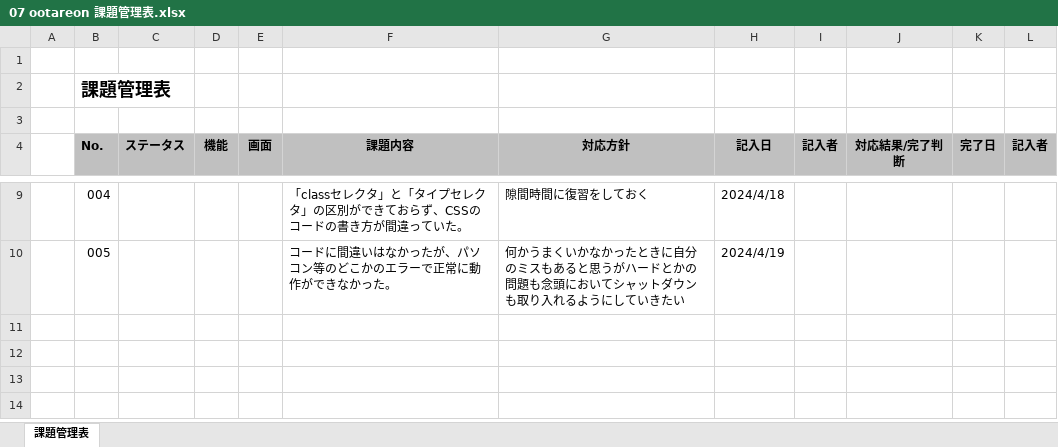
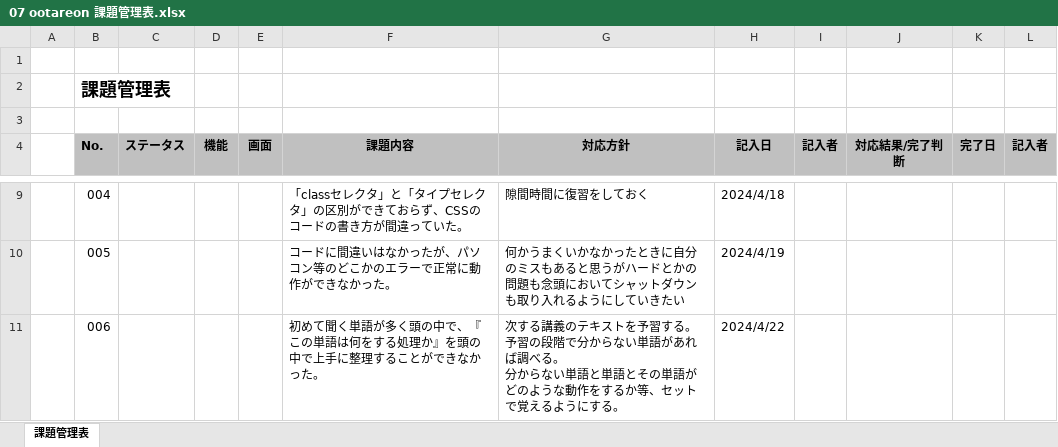
Before and after one commit to otareon/-documents, an Excel workbook: 07 ootareon 課題管理表.xlsx, sheet 課題管理表, drawn as a sheet; only a part is shown, gaps mark what is left out; values as stored, in another font and other column widths than the file's, no borders; ↵ is a line break in a cell; the diff names each change by its address in the sheet, - before the commit and + after, or states it on an @@ line.

```diff
--- a/07 ootareon 課題管理表.xlsx (sheet 課題管理表)
+++ b/07 ootareon 課題管理表.xlsx (sheet 課題管理表)
+row 11:  | 006 |  |  |  | 初めて聞く単語が多く頭の中で、『この単語は何をする処理か』を頭の中で上手に整理することができなかった。 | 次する講義のテキストを予習する。 ↵ 予習の段階で分からない単語があれば調べる。 ↵ 分からない単語と単語とその単語がどのような動作をするか等、セットで覚えるようにする。 | 2024/4/22
```
Also changed, not shown: 07 ootareon 目標管理シート.xlsx.
